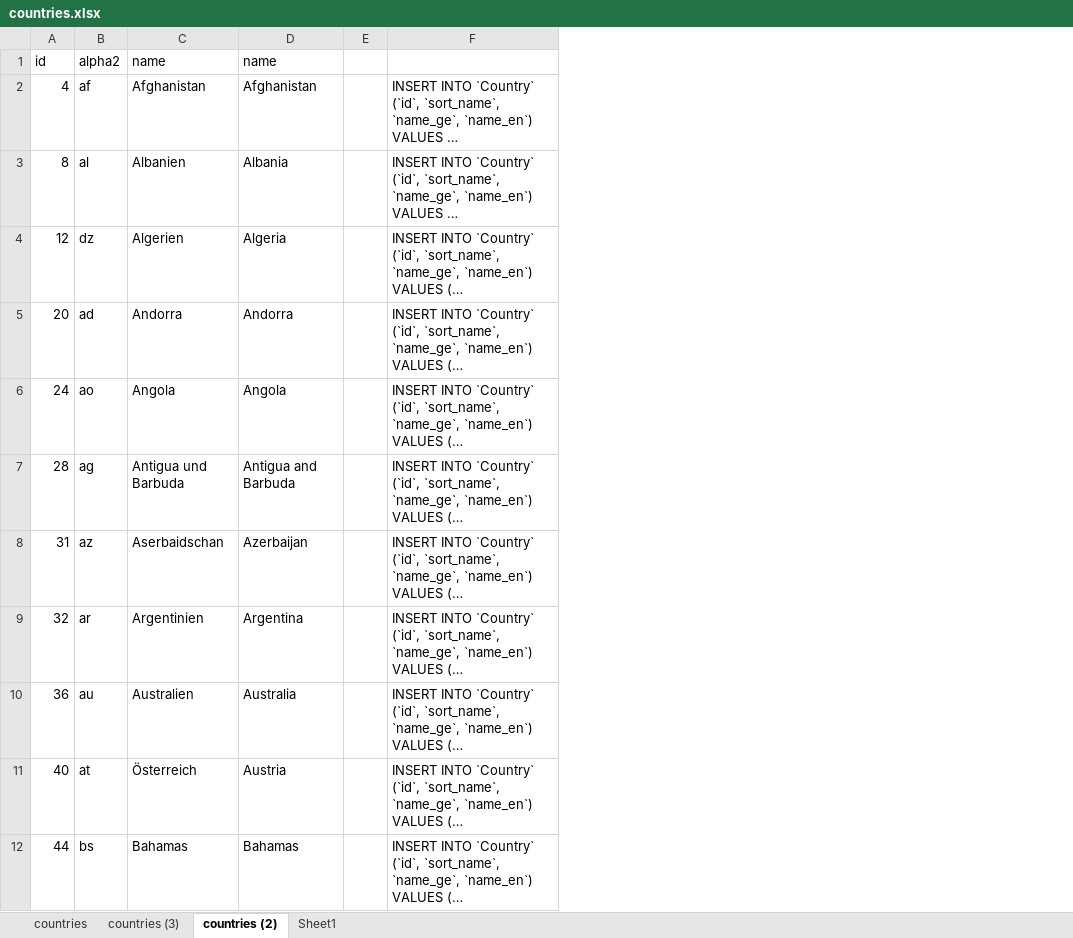
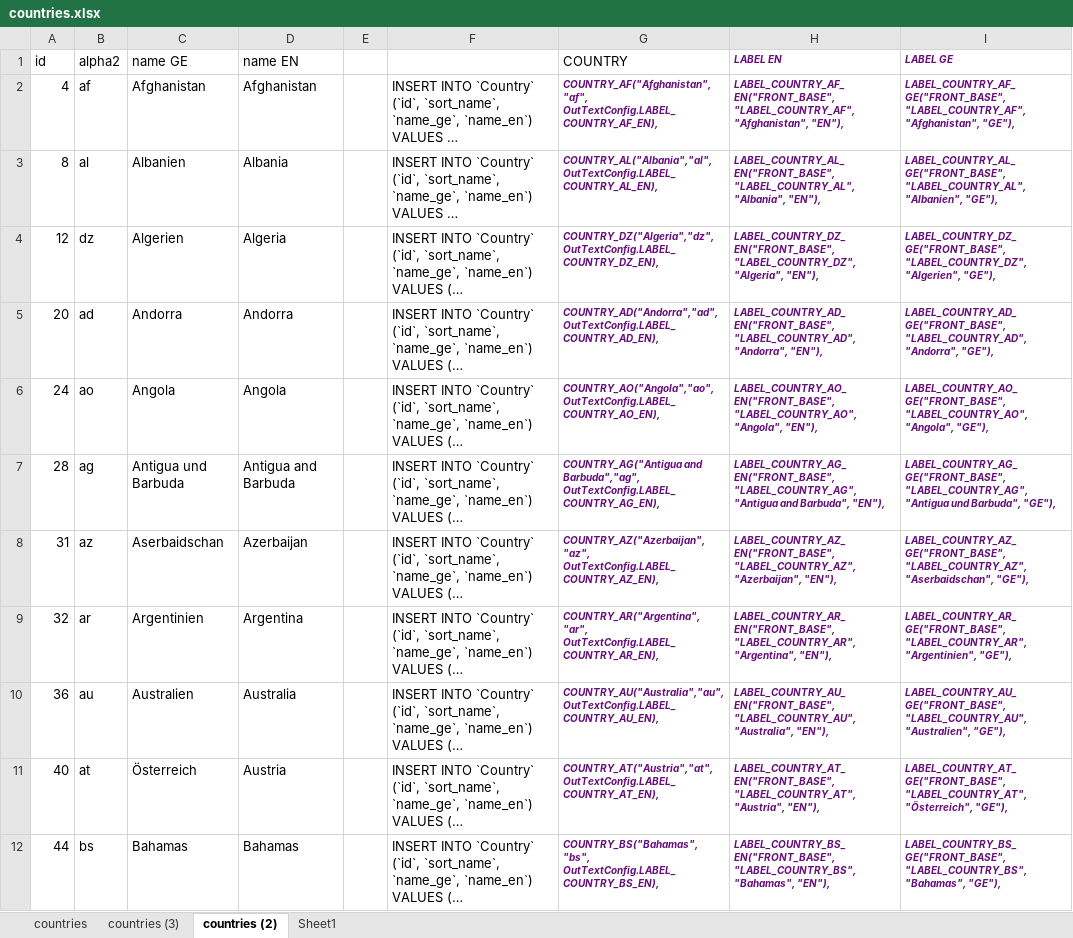
Before and after one commit to chrinc/redanz-Core, an Excel workbook: src/main/resources/countries.xlsx, sheet countries (2), drawn as a sheet; only a part is shown; long unchanged cells end in …; values as stored, in another font and other column widths than the file's, no borders; table styles not drawn; the diff names each change by its address in the sheet, - before the commit and + after, or states it on an @@ line.

Commit message:
inc, Release 6.2 / Email Config update

```diff
--- a/src/main/resources/countries.xlsx (sheet countries (2))
+++ b/src/main/resources/countries.xlsx (sheet countries (2))
+column G (COUNTRY), rows 2-12: COUNTRY_AF("Afghanistan","af", OutTextConfig.LABEL_COUNTRY_AF_EN), | COUNTRY_AL("Albania","al", OutTextConfig.LABEL_COUNTRY_AL_EN), | COUNTRY_DZ("Algeria","dz", OutTextConfig.LABEL_COUNTRY_DZ_EN), | COUNTRY_AD("Andorra","ad", OutTextConfig.LABEL_COUNTRY_AD_EN), | COUNTRY_AO("Angola","ao", OutTextConfig.LABEL_COUNTRY_AO_EN), | COUNTRY_AG("Antigua and Barbuda","ag", OutTextConfig.LABEL_COUNTRY_AG_EN), | COUNTRY_AZ("Azerbaijan","az", OutTextConfig.LABEL_COUNTRY_AZ_EN), | COUNTRY_AR("Argentina","ar", OutTextConfig.LABEL_COUNTRY_AR_EN), | COUNTRY_AU("Australia","au", OutTextConfig.LABEL_COUNTRY_AU_EN), | COUNTRY_AT("Austria","at", OutTextConfig.LABEL_COUNTRY_AT_EN), | COUNTRY_BS("Bahamas","bs", OutTextConfig.LABEL_COUNTRY_BS_EN),
+column H (LABEL EN), rows 2-12: LABEL_COUNTRY_AF_EN("FRONT_BASE", "LABEL_COUNTRY_AF","Afghanistan", "EN"), | LABEL_COUNTRY_AL_EN("FRONT_BASE", "LABEL_COUNTRY_AL","Albania", "EN"), | LABEL_COUNTRY_DZ_EN("FRONT_BASE", "LABEL_COUNTRY_DZ","Algeria", "EN"), | LABEL_COUNTRY_AD_EN("FRONT_BASE", "LABEL_COUNTRY_AD","Andorra", "EN"), | LABEL_COUNTRY_AO_EN("FRONT_BASE", "LABEL_COUNTRY_AO","Angola", "EN"), | LABEL_COUNTRY_AG_EN("FRONT_BASE", "LABEL_COUNTRY_AG","Antigua and Barbuda", "EN"), | LABEL_COUNTRY_AZ_EN("FRONT_BASE", "LABEL_COUNTRY_AZ","Azerbaijan", "EN"), | LABEL_COUNTRY_AR_EN("FRONT_BASE", "LABEL_COUNTRY_AR","Argentina", "EN"), | LABEL_COUNTRY_AU_EN("FRONT_BASE", "LABEL_COUNTRY_AU","Australia", "EN"), | LABEL_COUNTRY_AT_EN("FRONT_BASE", "LABEL_COUNTRY_AT","Austria", "EN"), | LABEL_COUNTRY_BS_EN("FRONT_BASE", "LABEL_COUNTRY_BS","Bahamas", "EN"),
+column I (LABEL GE), rows 2-12: LABEL_COUNTRY_AF_GE("FRONT_BASE", "LABEL_COUNTRY_AF","Afghanistan", "GE"), | LABEL_COUNTRY_AL_GE("FRONT_BASE", "LABEL_COUNTRY_AL","Albanien", "GE"), | LABEL_COUNTRY_DZ_GE("FRONT_BASE", "LABEL_COUNTRY_DZ","Algerien", "GE"), | LABEL_COUNTRY_AD_GE("FRONT_BASE", "LABEL_COUNTRY_AD","Andorra", "GE"), | LABEL_COUNTRY_AO_GE("FRONT_BASE", "LABEL_COUNTRY_AO","Angola", "GE"), | LABEL_COUNTRY_AG_GE("FRONT_BASE", "LABEL_COUNTRY_AG","Antigua und Barbuda", "GE"), | LABEL_COUNTRY_AZ_GE("FRONT_BASE", "LABEL_COUNTRY_AZ","Aserbaidschan", "GE"), | LABEL_COUNTRY_AR_GE("FRONT_BASE", "LABEL_COUNTRY_AR","Argentinien", "GE"), | LABEL_COUNTRY_AU_GE("FRONT_BASE", "LABEL_COUNTRY_AU","Australien", "GE"), | LABEL_COUNTRY_AT_GE("FRONT_BASE", "LABEL_COUNTRY_AT","Österreich", "GE"), | LABEL_COUNTRY_BS_GE("FRONT_BASE", "LABEL_COUNTRY_BS","Bahamas", "GE"),
-C1: name
+C1: name GE
-D1: name
+D1: name EN
```
Also changed, not shown: 22 other files.
